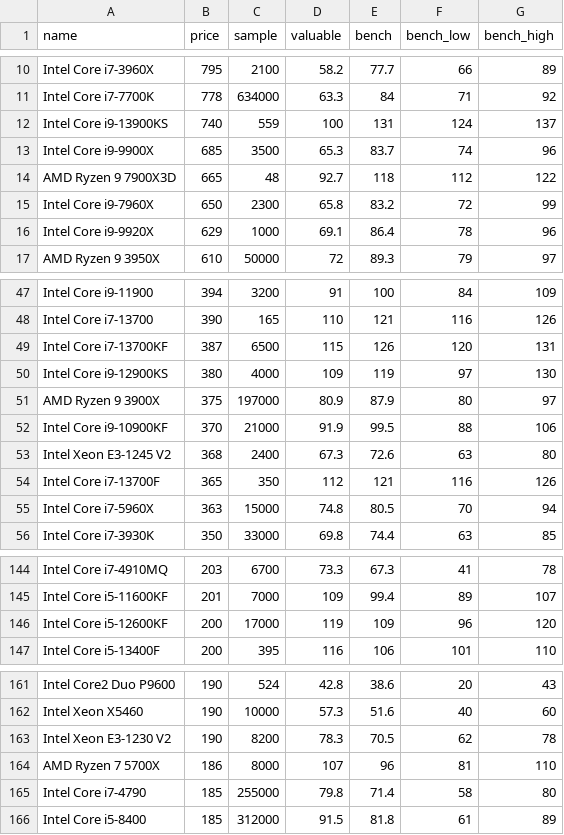
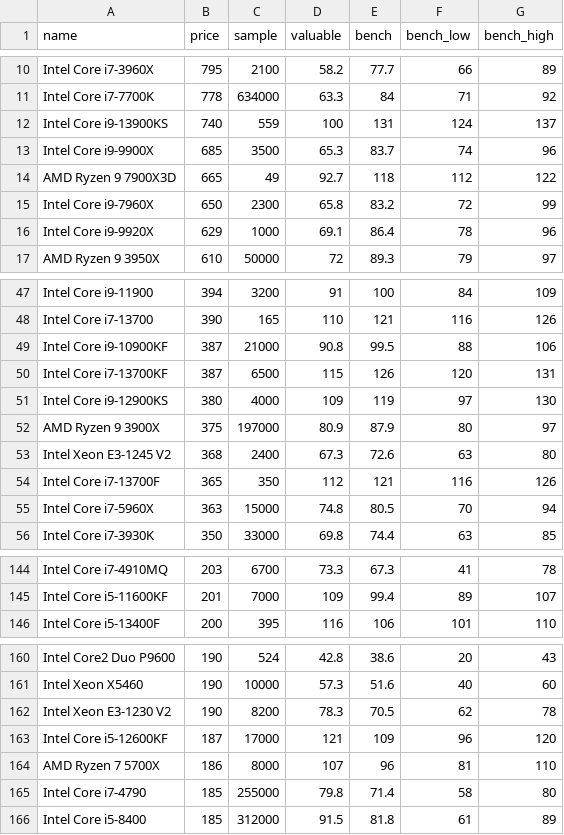
Before and after one commit to ShaokangJiang/CSE-203B-crapping, a CSV file: data/cpu.csv, drawn as a sheet; only a part is shown, gaps mark what is left out.

Commit message:
update Data

```diff
--- a/data/cpu.csv
+++ b/data/cpu.csv
@@ -13,3 +13,3 @@ Intel Core i9-13900KS,740,559,100,131,124,137
 Intel Core i9-9900X,685,3500,65.3,83.7,74,96
-AMD Ryzen 9 7900X3D,665,48,92.7,118,112,122
+AMD Ryzen 9 7900X3D,665,49,92.7,118,112,122
 Intel Core i9-7960X,650,2300,65.8,83.2,72,99
@@ -48,2 +48,3 @@ Intel Core i9-11900,394,3200,91,100,84,109
 Intel Core i7-13700,390,165,110,121,116,126
+Intel Core i9-10900KF,387,21000,90.8,99.5,88,106
 Intel Core i7-13700KF,387,6500,115,126,120,131
@@ -51,3 +52,2 @@ Intel Core i9-12900KS,380,4000,109,119,97,130
 AMD Ryzen 9 3900X,375,197000,80.9,87.9,80,97
-Intel Core i9-10900KF,370,21000,91.9,99.5,88,106
 Intel Xeon E3-1245 V2,368,2400,67.3,72.6,63,80
@@ -145,3 +145,2 @@ Intel Core i7-4910MQ,203,6700,73.3,67.3,41,78
 Intel Core i5-11600KF,201,7000,109,99.4,89,107
-Intel Core i5-12600KF,200,17000,119,109,96,120
 Intel Core i5-13400F,200,395,116,106,101,110
@@ -163,2 +162,3 @@ Intel Xeon X5460,190,10000,57.3,51.6,40,60
 Intel Xeon E3-1230 V2,190,8200,78.3,70.5,62,78
+Intel Core i5-12600KF,187,17000,121,109,96,120
 AMD Ryzen 7 5700X,186,8000,107,96,81,110
```
Also changed, not shown: data/hdd.csv, data/ram.csv, 1 other file.
